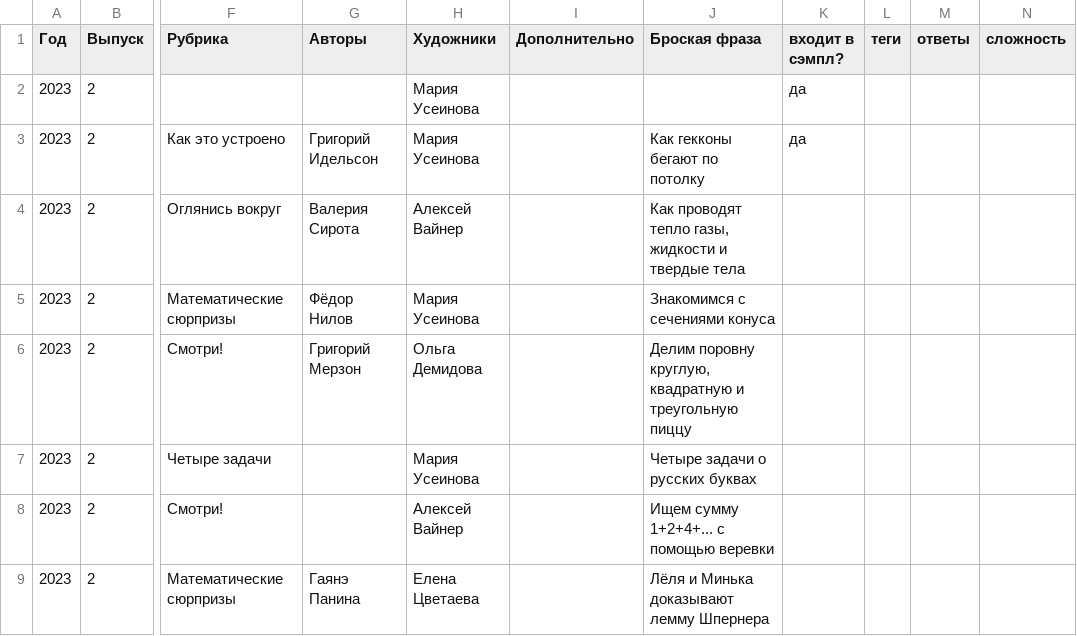
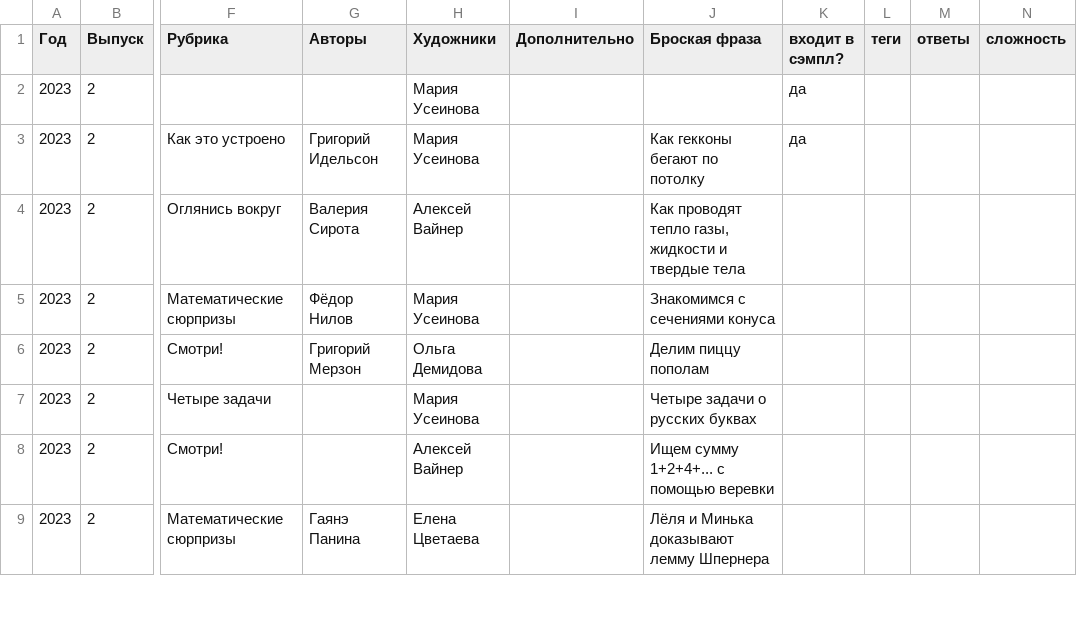
Before and after one commit to kvantik/hugo-kvantik, a CSV file: resources/csv/issues.csv, drawn as a sheet; only a part is shown, gaps mark what is left out; the diff names each change by its address in the sheet, - before the commit and + after, or states it on an @@ line.

Commit message:
up

```diff
--- a/resources/csv/issues.csv
+++ b/resources/csv/issues.csv
-J6 (Броская фраза): Делим поровну круглую, квадратную и треугольную пиццу
+J6 (Броская фраза): Делим пиццу пополам
```
